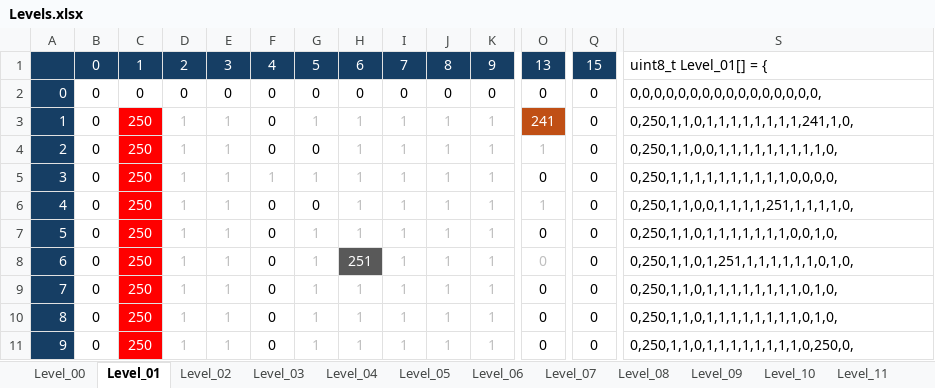
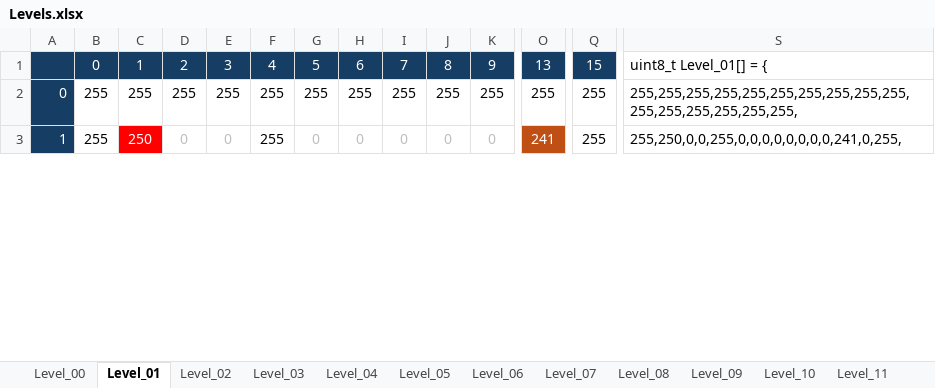
Before and after one commit to Press-Play-On-Tape/LavaAndAqua, an Excel workbook: Levels.xlsx, sheet Level_01, drawn as a sheet; only a part is shown, gaps mark what is left out; values as stored, in another font and other column widths than the file's, no borders; removed rows and columns are numbered as before the commit, all else as after; rows hold the shown columns only; the diff covers the shown part only; the diff names each change by its address in the sheet, - before the commit and + after, or states it on an @@ line.

```diff
--- a/Levels.xlsx (sheet Level_01)
+++ b/Levels.xlsx (sheet Level_01)
+row 2: 0 | 255 | 255 | 255 | 255 | 255 | 255 | 255 | 255 | 255 | 255 | 255 | 255 | 255,255,255,255,255,255,255,255,255,255,255,255,255,255,255,255,
-A3: 0
+A3: 1
-B3: 0
+B3: 255
-C3: 0
+C3: 250
@@ C3 fill: none → #FF0000, text colour: black → #FFFFFF @@
-D3:E3 text colour: black
+D3:E3 text colour: #BFBFBF
-F3: 0
+F3: 255
-G3:K3 text colour: black
+G3:K3 text colour: #BFBFBF
-O3: 0
+O3: 241
@@ O3 text colour: black → #FFFFFF, fill: none → #C04F15 @@
-Q3: 0
+Q3: 255
-S3: 0,0,0,0,0,0,0,0,0,0,0,0,0,0,0,0,
+S3: 255,250,0,0,255,0,0,0,0,0,0,0,0,241,0,255,
-row 3: 1 | 0 | 250 | 1 | 1 | 0 | 1 | 1 | 1 | 1 | 1 | 241 | 0 | 0,250,1,1,0,1,1,1,1,1,1,1,1,241,1,0,
-row 4: 2 | 0 | 250 | 1 | 1 | 0 | 0 | 1 | 1 | 1 | 1 | 1 | 0 | 0,250,1,1,0,0,1,1,1,1,1,1,1,1,1,0,
-row 5: 3 | 0 | 250 | 1 | 1 | 1 | 1 | 1 | 1 | 1 | 1 | 0 | 0 | 0,250,1,1,1,1,1,1,1,1,1,1,0,0,0,0,
-row 6: 4 | 0 | 250 | 1 | 1 | 0 | 0 | 1 | 1 | 1 | 1 | 1 | 0 | 0,250,1,1,0,0,1,1,1,1,251,1,1,1,1,0,
-row 7: 5 | 0 | 250 | 1 | 1 | 0 | 1 | 1 | 1 | 1 | 1 | 0 | 0 | 0,250,1,1,0,1,1,1,1,1,1,1,0,0,1,0,
-row 8: 6 | 0 | 250 | 1 | 1 | 0 | 1 | 251 | 1 | 1 | 1 | 0 | 0 | 0,250,1,1,0,1,251,1,1,1,1,1,1,0,1,0,
-row 9: 7 | 0 | 250 | 1 | 1 | 0 | 1 | 1 | 1 | 1 | 1 | 0 | 0 | 0,250,1,1,0,1,1,1,1,1,1,1,1,0,1,0,
-row 10: 8 | 0 | 250 | 1 | 1 | 0 | 1 | 1 | 1 | 1 | 1 | 0 | 0 | 0,250,1,1,0,1,1,1,1,1,1,1,1,0,1,0,
-row 11: 9 | 0 | 250 | 1 | 1 | 0 | 1 | 1 | 1 | 1 | 1 | 0 | 0 | 0,250,1,1,0,1,1,1,1,1,1,1,1,0,250,0,
```
Also changed, not shown: 8 added rows, 7 edited cells and cell formats elsewhere in this sheet, sheet Level_07, sheet Level_02, sheet Level_05, sheet Level_08, sheet Level_03, sheet Level_06, 5 more sheets, other sheet tabs, 48 other files.
